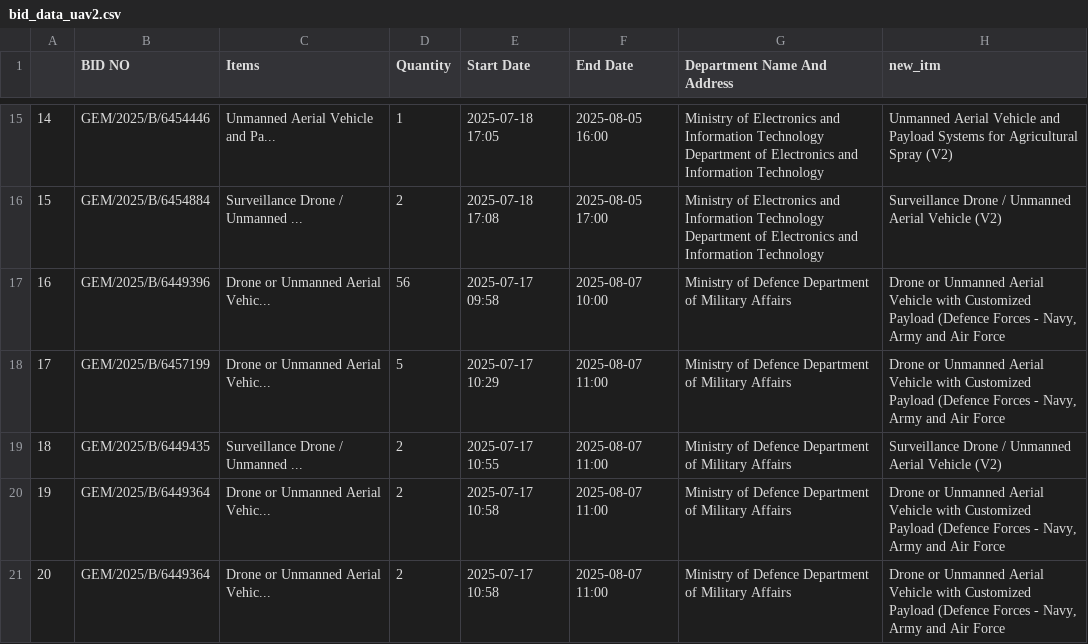
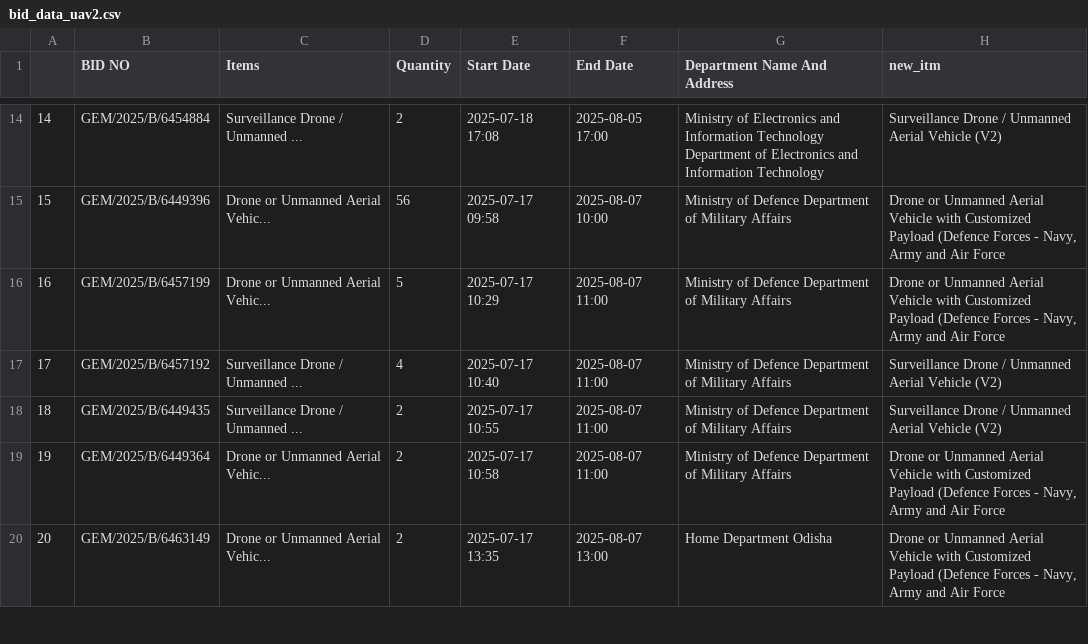
Before and after one commit to BlazeDme001/dd_projects, a CSV file: GEM_BOT/csv_files/bid_data_uav2.csv, drawn as a sheet; only a part is shown, gaps mark what is left out; the diff covers the shown part only.

```diff
--- a/GEM_BOT/csv_files/bid_data_uav2.csv
+++ b/GEM_BOT/csv_files/bid_data_uav2.csv
@@ -15,7 +14,7 @@
-14,GEM/2025/B/6454446,Unmanned Aerial Vehicle and Pa...,1,2025-07-18 17:05,2025-08-05 16:00,Ministry of Electronics and Information Technology Department of Electronics and Information Technology,Unmanned Aerial Vehicle and Payload Systems for Agricultural Spray (V2)
-15,GEM/2025/B/6454884,Surveillance Drone / Unmanned ...,2,2025-07-18 17:08,2025-08-05 17:00,Ministry of Electronics and Information Technology Department of Electronics and Information Technology,Surveillance Drone / Unmanned Aerial Vehicle (V2)
-16,GEM/2025/B/6449396,Drone or Unmanned Aerial Vehic...,56,2025-07-17 09:58,2025-08-07 10:00,Ministry of Defence Department of Military Affairs,"Drone or Unmanned Aerial Vehicle with Customized Payload (Defence Forces - Navy, Army and Air Force"
-17,GEM/2025/B/6457199,Drone or Unmanned Aerial Vehic...,5,2025-07-17 10:29,2025-08-07 11:00,Ministry of Defence Department of Military Affairs,"Drone or Unmanned Aerial Vehicle with Customized Payload (Defence Forces - Navy, Army and Air Force"
+14,GEM/2025/B/6454884,Surveillance Drone / Unmanned ...,2,2025-07-18 17:08,2025-08-05 17:00,Ministry of Electronics and Information Technology Department of Electronics and Information Technology,Surveillance Drone / Unmanned Aerial Vehicle (V2)
+15,GEM/2025/B/6449396,Drone or Unmanned Aerial Vehic...,56,2025-07-17 09:58,2025-08-07 10:00,Ministry of Defence Department of Military Affairs,"Drone or Unmanned Aerial Vehicle with Customized Payload (Defence Forces - Navy, Army and Air Force"
+16,GEM/2025/B/6457199,Drone or Unmanned Aerial Vehic...,5,2025-07-17 10:29,2025-08-07 11:00,Ministry of Defence Department of Military Affairs,"Drone or Unmanned Aerial Vehicle with Customized Payload (Defence Forces - Navy, Army and Air Force"
+17,GEM/2025/B/6457192,Surveillance Drone / Unmanned ...,4,2025-07-17 10:40,2025-08-07 11:00,Ministry of Defence Department of Military Affairs,Surveillance Drone / Unmanned Aerial Vehicle (V2)
 18,GEM/2025/B/6449435,Surveillance Drone / Unmanned ...,2,2025-07-17 10:55,2025-08-07 11:00,Ministry of Defence Department of Military Affairs,Surveillance Drone / Unmanned Aerial Vehicle (V2)
 19,GEM/2025/B/6449364,Drone or Unmanned Aerial Vehic...,2,2025-07-17 10:58,2025-08-07 11:00,Ministry of Defence Department of Military Affairs,"Drone or Unmanned Aerial Vehicle with Customized Payload (Defence Forces - Navy, Army and Air Force"
-20,GEM/2025/B/6449364,Drone or Unmanned Aerial Vehic...,2,2025-07-17 10:58,2025-08-07 11:00,Ministry of Defence Department of Military Affairs,"Drone or Unmanned Aerial Vehicle with Customized Payload (Defence Forces - Navy, Army and Air Force"
+20,GEM/2025/B/6463149,Drone or Unmanned Aerial Vehic...,2,2025-07-17 13:35,2025-08-07 13:00,Home Department Odisha,"Drone or Unmanned Aerial Vehicle with Customized Payload (Defence Forces - Navy, Army and Air Force"
```
Also changed, not shown: 1 added row, 3 removed rows and 79 edited cells elsewhere in this file, GEM_BOT/csv_files/bid_data_camera.csv, GEM_BOT/csv_files/bid_data_cctv.csv, 10 other files.
